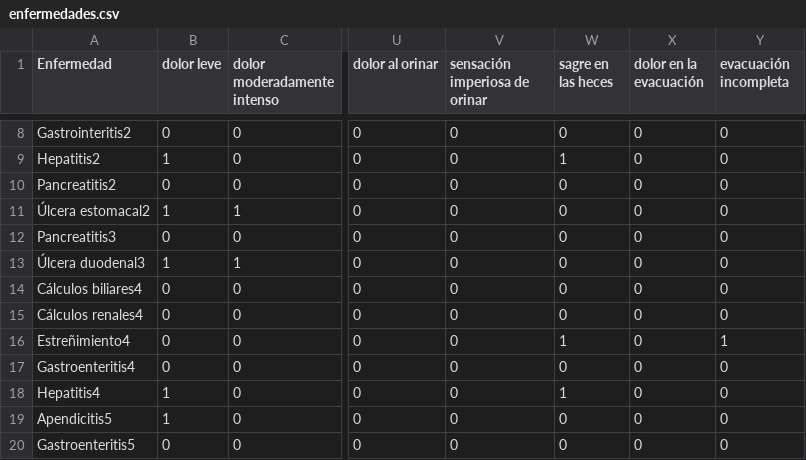
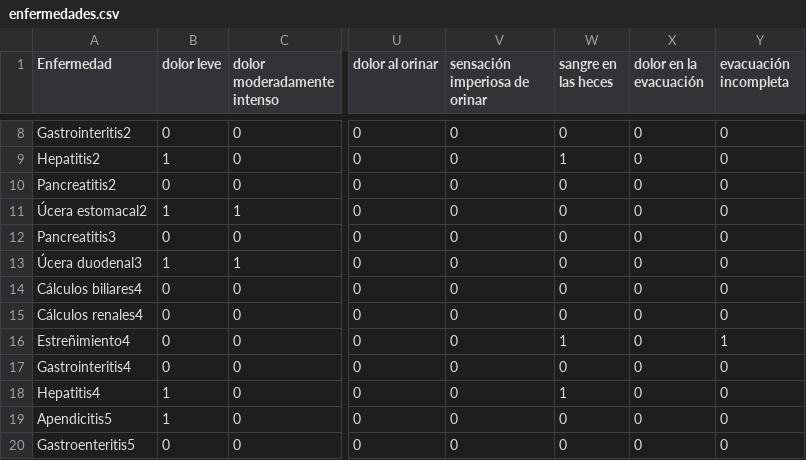
Before and after one commit to santivzqzz/chatbot, a CSV file: enfermedades.csv, drawn as a sheet; only a part is shown, gaps mark what is left out; the diff names each change by its address in the sheet, - before the commit and + after, or states it on an @@ line.

Commit message:
Update enfermedades.csv

```diff
--- a/enfermedades.csv
+++ b/enfermedades.csv
-W1: sagre en las heces
+W1: sangre en las heces
-A11 (Enfermedad): Úlcera estomacal2
+A11 (Enfermedad): Úcera estomacal2
-A13 (Enfermedad): Úlcera duodenal3
+A13 (Enfermedad): Úcera duodenal3
-A17 (Enfermedad): Gastroenteritis4
+A17 (Enfermedad): Gastrointeritis4
```
